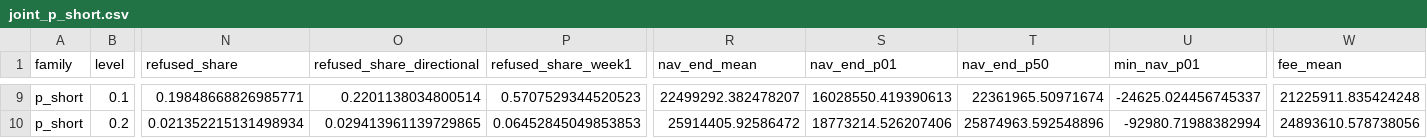
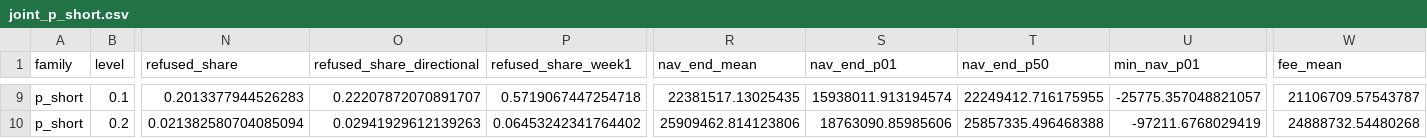
Before and after one commit to 0xjevons/monkeytrading, a CSV file: research/cap-calibration/results/joint_p_short.csv, drawn as a sheet; only a part is shown, gaps mark what is left out; the diff covers the shown part only; the diff names each change by its address in the sheet, - before the commit and + after, or states it on an @@ line.

```diff
--- a/research/cap-calibration/results/joint_p_short.csv
+++ b/research/cap-calibration/results/joint_p_short.csv
-N9 (refused_share): 0.19848668826985771
+N9 (refused_share): 0.2013377944526283
-O9 (refused_share_directional): 0.2201138034800514
+O9 (refused_share_directional): 0.22207872070891707
-P9 (refused_share_week1): 0.5707529344520523
+P9 (refused_share_week1): 0.5719067447254718
-R9 (nav_end_mean): 22499292.382478207
+R9 (nav_end_mean): 22381517.13025435
-S9 (nav_end_p01): 16028550.419390613
+S9 (nav_end_p01): 15938011.913194574
-T9 (nav_end_p50): 22361965.50971674
+T9 (nav_end_p50): 22249412.716175955
-U9 (min_nav_p01): -24625.024456745337
+U9 (min_nav_p01): -25775.357048821057
-W9 (fee_mean): 21225911.835424248
+W9 (fee_mean): 21106709.57543787
-N10 (refused_share): 0.021352215131498934
+N10 (refused_share): 0.021382580704085094
-O10 (refused_share_directional): 0.029413961139729865
+O10 (refused_share_directional): 0.02941929612139263
-P10 (refused_share_week1): 0.06452845049853853
+P10 (refused_share_week1): 0.06453242341764402
-R10 (nav_end_mean): 25914405.92586472
+R10 (nav_end_mean): 25909462.814123806
-S10 (nav_end_p01): 18773214.526207406
+S10 (nav_end_p01): 18763090.85985606
-T10 (nav_end_p50): 25874963.592548896
+T10 (nav_end_p50): 25857335.496468388
-U10 (min_nav_p01): -92980.71988382994
+U10 (min_nav_p01): -97211.6768029419
-W10 (fee_mean): 24893610.578738056
+W10 (fee_mean): 24888732.54480268
```
Also changed, not shown: 105 edited cells elsewhere in this file, research/cap-calibration/results/joint_p_ever.csv, research/cap-calibration/results/joint_total_p_ever.csv, 9 other files.
